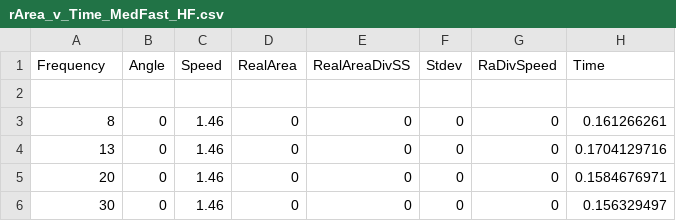
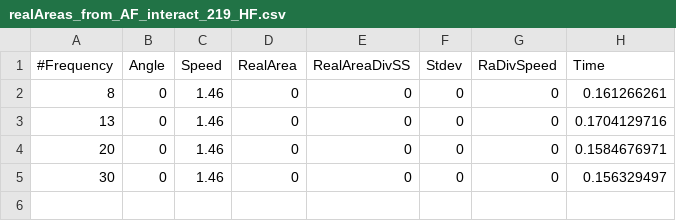
Before and after one commit to Lexoka/18071989, a CSV file: scripts_and_data/realAreas/realAreas_from_AF_interact_219_HF.csv (was scripts_and_data/realAreas/rArea_v_Time_MedFast_HF.csv), drawn as a sheet; only a part is shown; the shorter side is filled out with more unchanged rows; rows hold the shown columns only; the diff names each change by its address in the sheet, - before the commit and + after, or states it on an @@ line.

Commit message:
real areas... 2

```diff
--- a/scripts_and_data/realAreas/rArea_v_Time_MedFast_HF.csv
+++ b/scripts_and_data/realAreas/realAreas_from_AF_interact_219_HF.csv
-A1: Frequency
+A1: #Frequency
-row 2: (empty)
```
Also changed, not shown: 24 other files.
